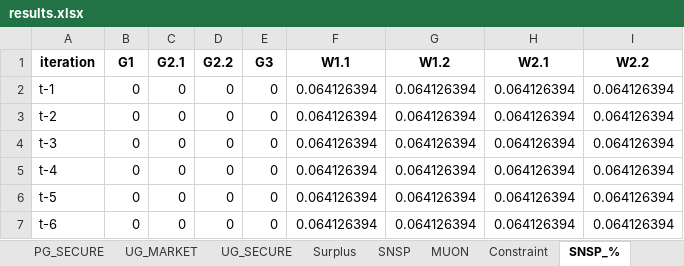
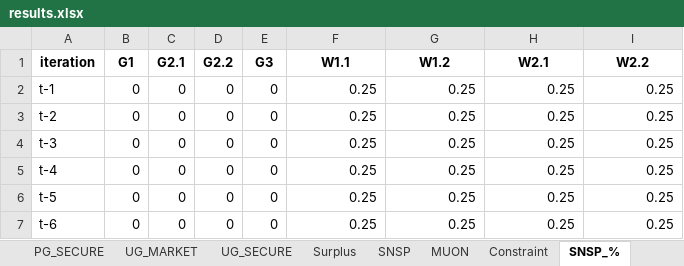
Before and after one commit to richardnayer/oats_curtailment, an Excel workbook: results.xlsx, sheet SNSP_%, drawn as a sheet; values as stored, in another font and other column widths than the file's, no borders; the diff names each change by its address in the sheet, - before the commit and + after, or states it on an @@ line.

```diff
--- a/results.xlsx (sheet SNSP_%)
+++ b/results.xlsx (sheet SNSP_%)
-F2:F7 (W1.1): 0.064126394
+F2:F7 (W1.1): 0.25
-G2:G7 (W1.2): 0.064126394
+G2:G7 (W1.2): 0.25
-H2:H7 (W2.1): 0.064126394
+H2:H7 (W2.1): 0.25
-I2:I7 (W2.2): 0.064126394
+I2:I7 (W2.2): 0.25
```
Also changed, not shown: sheet SNSP, sheet MUON, sheet summary, sheet Constraint, sheet pG, sheet SNSP_buswise, charts or pictures, 5 other files.
